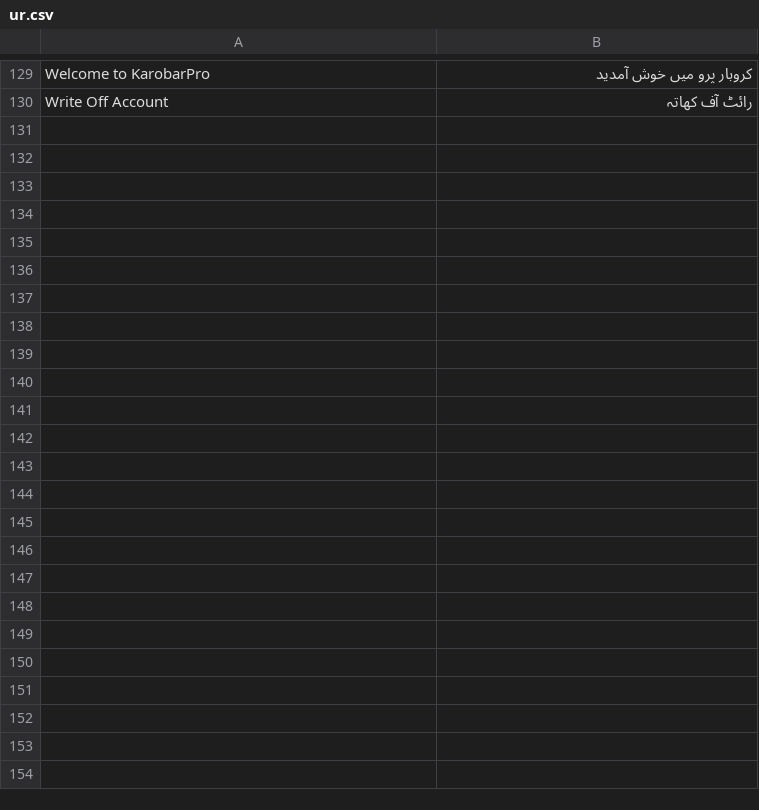
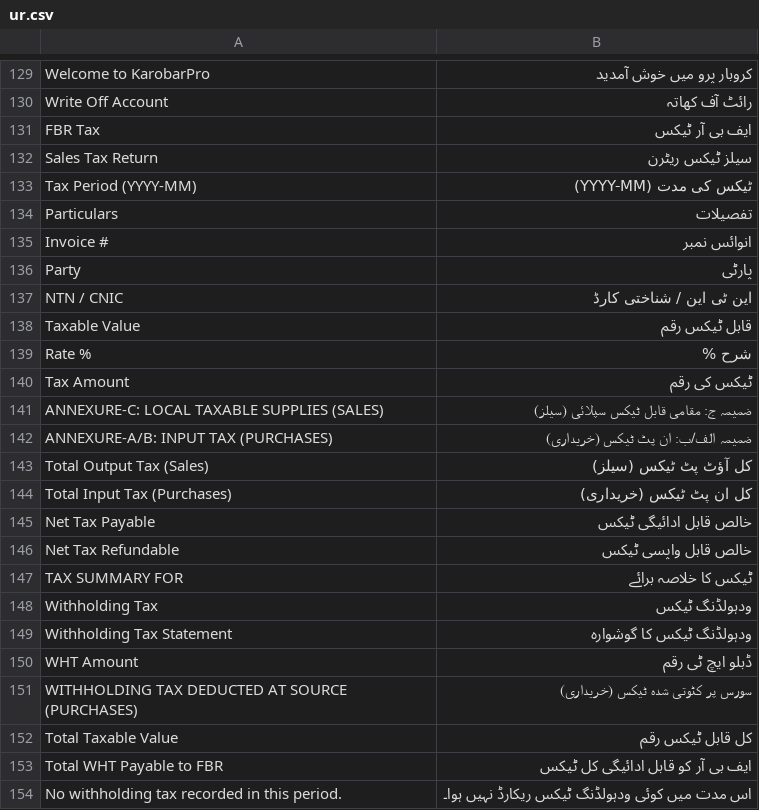
Before and after one commit to sabahatnoman84-afk/KarobarPro-app, a CSV file: books/translations/ur.csv, drawn as a sheet; only a part is shown, gaps mark what is left out; the diff names each change by its address in the sheet, - before the commit and + after, or states it on an @@ line.

Commit message:
Complete Phase 4: Add Withholding Tax report and Pakistan COA

```diff
--- a/books/translations/ur.csv
+++ b/books/translations/ur.csv
+row 131: FBR Tax | ایف بی آر ٹیکس
+row 132: Sales Tax Return | سیلز ٹیکس ریٹرن
+row 133: Tax Period (YYYY-MM) | ٹیکس کی مدت (YYYY-MM)
+row 134: Particulars | تفصیلات
+row 135: Invoice # | انوائس نمبر
+row 136: Party | پارٹی
+row 137: NTN / CNIC | این ٹی این / شناختی کارڈ
+row 138: Taxable Value | قابل ٹیکس رقم
+row 139: Rate % | شرح %
+row 140: Tax Amount | ٹیکس کی رقم
+row 141: ANNEXURE-C: LOCAL TAXABLE SUPPLIES (SALES) | ضمیمہ ج: مقامی قابل ٹیکس سپلائی (سیلز)
+row 142: ANNEXURE-A/B: INPUT TAX (PURCHASES) | ضمیمہ الف/ب: ان پٹ ٹیکس (خریداری)
+row 143: Total Output Tax (Sales) | کل آؤٹ پٹ ٹیکس (سیلز)
+row 144: Total Input Tax (Purchases) | کل ان پٹ ٹیکس (خریداری)
+row 145: Net Tax Payable | خالص قابل ادائیگی ٹیکس
+row 146: Net Tax Refundable | خالص قابل واپسی ٹیکس
+row 147: TAX SUMMARY FOR | ٹیکس کا خلاصہ برائے
+row 148: Withholding Tax | ودہولڈنگ ٹیکس
+row 149: Withholding Tax Statement | ودہولڈنگ ٹیکس کا گوشوارہ
+row 150: WHT Amount | ڈبلو ایچ ٹی رقم
+row 151: WITHHOLDING TAX DEDUCTED AT SOURCE (PURCHASES) | سورس پر کٹوتی شدہ ٹیکس (خریداری)
+row 152: Total Taxable Value | کل قابل ٹیکس رقم
+row 153: Total WHT Payable to FBR | ایف بی آر کو قابل ادائیگی کل ٹیکس
+row 154: No withholding tax recorded in this period. | اس مدت میں کوئی ودہولڈنگ ٹیکس ریکارڈ نہیں ہوا۔
```
Also changed, not shown: 3 other files.
